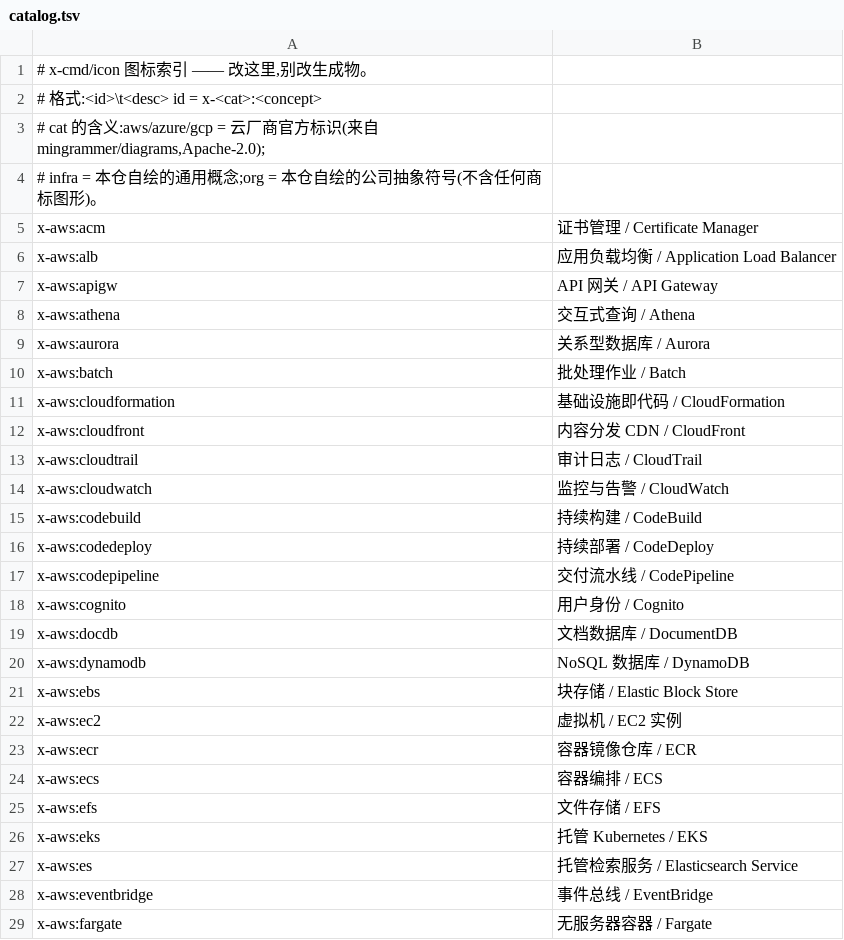
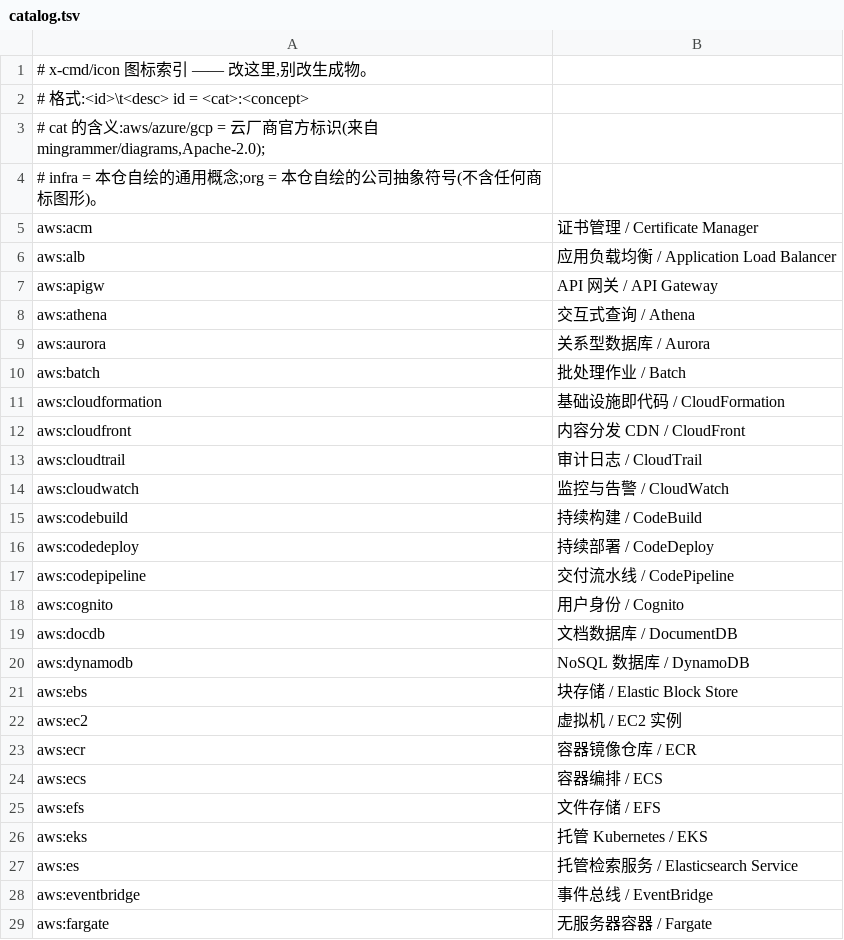
Before and after one commit to ljh-sh/icon, a TSV file: catalog.tsv, drawn as a sheet; only a part is shown; the diff covers the shown part only.

```diff
--- a/catalog.tsv
+++ b/catalog.tsv
@@ -1,29 +1,29 @@
 # x-cmd/icon 图标索引 —— 改这里,别改生成物。
-# 格式:<id>\t<desc>   id = x-<cat>:<concept>
+# 格式:<id>\t<desc>   id = <cat>:<concept>
 # cat 的含义:aws/azure/gcp = 云厂商官方标识(来自 mingrammer/diagrams,Apache-2.0);
 #                infra = 本仓自绘的通用概念;org = 本仓自绘的公司抽象符号(不含任何商标图形)。
-x-aws:acm	证书管理 / Certificate Manager
-x-aws:alb	应用负载均衡 / Application Load Balancer
-x-aws:apigw	API 网关 / API Gateway
-x-aws:athena	交互式查询 / Athena
-x-aws:aurora	关系型数据库 / Aurora
-x-aws:batch	批处理作业 / Batch
-x-aws:cloudformation	基础设施即代码 / CloudFormation
-x-aws:cloudfront	内容分发 CDN / CloudFront
-x-aws:cloudtrail	审计日志 / CloudTrail
-x-aws:cloudwatch	监控与告警 / CloudWatch
-x-aws:codebuild	持续构建 / CodeBuild
-x-aws:codedeploy	持续部署 / CodeDeploy
-x-aws:codepipeline	交付流水线 / CodePipeline
-x-aws:cognito	用户身份 / Cognito
-x-aws:docdb	文档数据库 / DocumentDB
-x-aws:dynamodb	NoSQL 数据库 / DynamoDB
-x-aws:ebs	块存储 / Elastic Block Store
-x-aws:ec2	虚拟机 / EC2 实例
-x-aws:ecr	容器镜像仓库 / ECR
-x-aws:ecs	容器编排 / ECS
-x-aws:efs	文件存储 / EFS
-x-aws:eks	托管 Kubernetes / EKS
-x-aws:es	托管检索服务 / Elasticsearch Service
-x-aws:eventbridge	事件总线 / EventBridge
-x-aws:fargate	无服务器容器 / Fargate
+aws:acm	证书管理 / Certificate Manager
+aws:alb	应用负载均衡 / Application Load Balancer
+aws:apigw	API 网关 / API Gateway
+aws:athena	交互式查询 / Athena
+aws:aurora	关系型数据库 / Aurora
+aws:batch	批处理作业 / Batch
+aws:cloudformation	基础设施即代码 / CloudFormation
+aws:cloudfront	内容分发 CDN / CloudFront
+aws:cloudtrail	审计日志 / CloudTrail
+aws:cloudwatch	监控与告警 / CloudWatch
+aws:codebuild	持续构建 / CodeBuild
+aws:codedeploy	持续部署 / CodeDeploy
+aws:codepipeline	交付流水线 / CodePipeline
+aws:cognito	用户身份 / Cognito
+aws:docdb	文档数据库 / DocumentDB
+aws:dynamodb	NoSQL 数据库 / DynamoDB
+aws:ebs	块存储 / Elastic Block Store
+aws:ec2	虚拟机 / EC2 实例
+aws:ecr	容器镜像仓库 / ECR
+aws:ecs	容器编排 / ECS
+aws:efs	文件存储 / EFS
+aws:eks	托管 Kubernetes / EKS
+aws:es	托管检索服务 / Elasticsearch Service
+aws:eventbridge	事件总线 / EventBridge
+aws:fargate	无服务器容器 / Fargate
```
Also changed, not shown: 69 edited cells elsewhere in this file, 4 other files.
